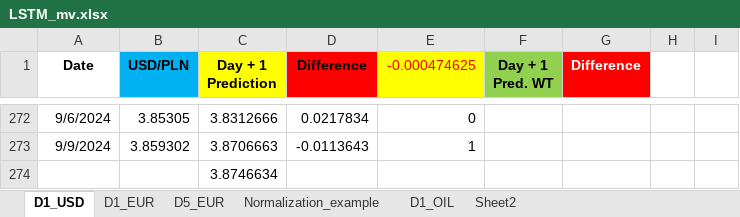
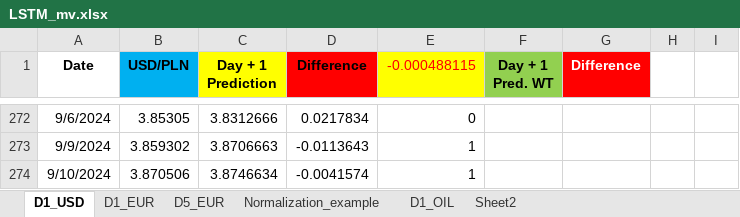
Before and after one commit to Mike7205/comm10, an Excel workbook: LSTM_mv.xlsx, sheet D1_USD, drawn as a sheet; only a part is shown, gaps mark what is left out; values as stored, in another font and other column widths than the file's, no borders; charts and pictures not drawn; removed rows and columns are numbered as before the commit, all else as after; the diff names each change by its address in the sheet, - before the commit and + after, or states it on an @@ line.

Commit message:
Add files via upload

```diff
--- a/LSTM_mv.xlsx (sheet D1_USD)
+++ b/LSTM_mv.xlsx (sheet D1_USD)
-E1: -0.000474625
+E1: -0.000488115
-row 274:  |  | 3.8746634
+row 274: 9/10/2024 | 3.870506 | 3.8746634 | -0.0041574 | 1
```
Also changed, not shown: sheet D1_EUR, sheet D5_EUR.
